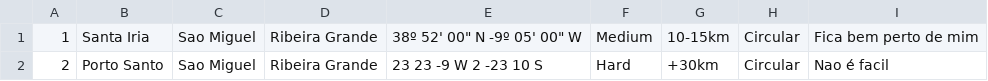
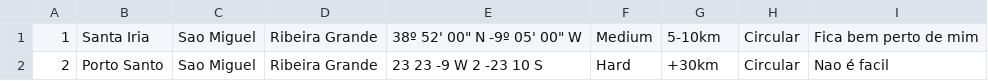
Before and after one commit to xaviluisxavier/Projects-Trails, a CSV file: trails.csv, drawn as a sheet.

```diff
--- a/trails.csv
+++ b/trails.csv
@@ -1,2 +1,2 @@
-1;Santa Iria;Sao Miguel;Ribeira Grande;38º 52' 00" N -9º 05' 00" W;Medium;10-15km;Circular;Fica bem perto de mim
+1;Santa Iria;Sao Miguel;Ribeira Grande;38º 52' 00" N -9º 05' 00" W;Medium;5-10km;Circular;Fica bem perto de mim
 2;Porto Santo;Sao Miguel;Ribeira Grande;23 23 -9 W 2 -23 10 S;Hard;+30km;Circular;Nao é facil
```
Also changed, not shown: 4 other files.
